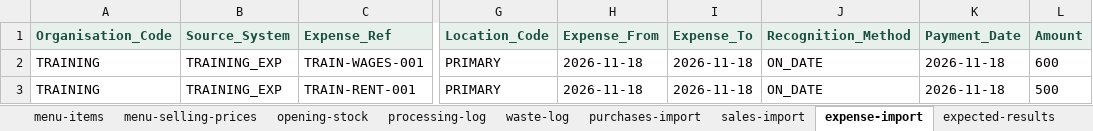
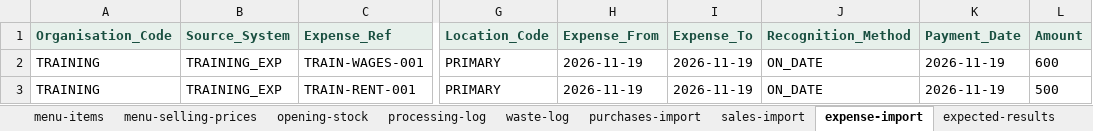
Before and after one commit to FrabalAnalytics/ProfitPlate-Insight, an Excel workbook: web/public/templates/complete-restaurant-test-data/ProfitPlate_Complete_Test_Data.xlsx, sheet expense-import, drawn as a sheet; only a part is shown, gaps mark what is left out; values as stored, in another font and other column widths than the file's, no borders; the diff names each change by its address in the sheet, - before the commit and + after, or states it on an @@ line.

```diff
--- a/web/public/templates/complete-restaurant-test-data/ProfitPlate_Complete_Test_Data.xlsx (sheet expense-import)
+++ b/web/public/templates/complete-restaurant-test-data/ProfitPlate_Complete_Test_Data.xlsx (sheet expense-import)
-H2:H3 (Expense_From): 2026-11-18
+H2:H3 (Expense_From): 2026-11-19
-I2:I3 (Expense_To): 2026-11-18
+I2:I3 (Expense_To): 2026-11-19
-K2:K3 (Payment_Date): 2026-11-18
+K2:K3 (Payment_Date): 2026-11-19
```
Also changed, not shown: sheet opening-stock, sheet waste-log, sheet START HERE, sheet initial-material-prices, sheet expected-results, sheet recipe-headers, 8 more sheets, other sheet tabs, 34 other files.
